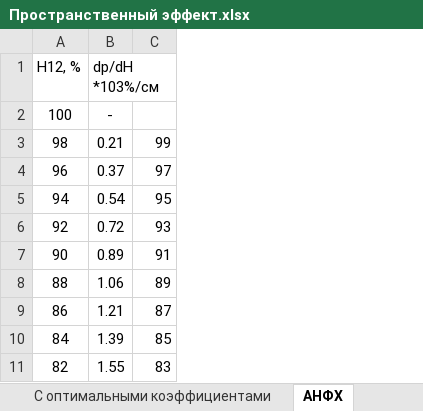
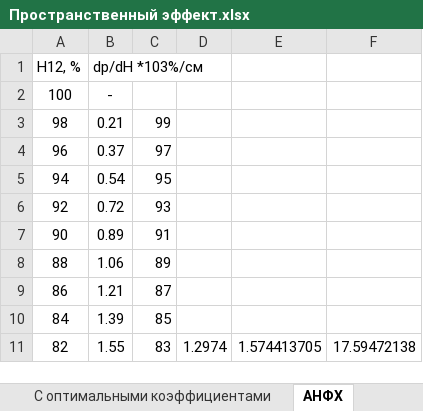
Before and after one commit to MMShatalin/Differ, an Excel workbook: Пространственный эффект.xlsx, sheet АНФХ, drawn as a sheet; only a part is shown; values as stored, in another font and other column widths than the file's, no borders; charts and pictures not drawn; the diff names each change by its address in the sheet, - before the commit and + after, or states it on an @@ line.

Commit message:
Добавлен готовый модуль корректного расчета диф-эффекта без ПЭ и по пичкам

```diff
--- a/Пространственный эффект.xlsx (sheet АНФХ)
+++ b/Пространственный эффект.xlsx (sheet АНФХ)
+column D, row 11: 1.2974
+column E, row 11: 1.574413705
+column F, row 11: 17.59472138
```
Also changed, not shown: charts or pictures, 4 other files.
